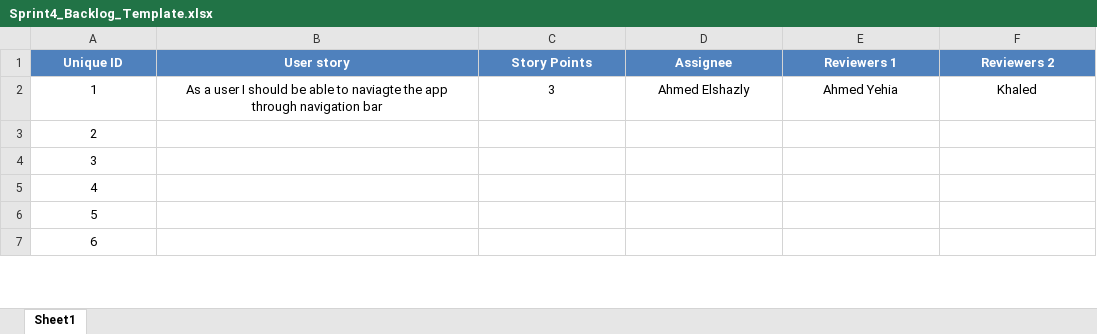
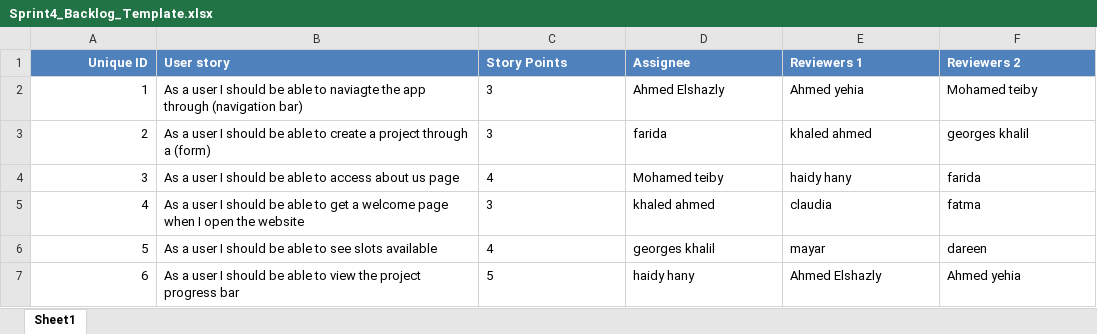
Before and after one commit to SE-GUC/team-xxx, an Excel workbook: Grades, Backlogs & Estimation Reports/Backlogs/Sprint4_Backlog_Template.xlsx, sheet Sheet1, drawn as a sheet; only a part is shown; values as stored, in another font and other column widths than the file's, no borders; the diff covers the shown part only; the diff names each change by its address in the sheet, - before the commit and + after, or states it on an @@ line.

Commit message:
Sprint 4 Backlog

```diff
--- a/Grades, Backlogs & Estimation Reports/Backlogs/Sprint4_Backlog_Template.xlsx (sheet Sheet1)
+++ b/Grades, Backlogs & Estimation Reports/Backlogs/Sprint4_Backlog_Template.xlsx (sheet Sheet1)
-A1:A7 alignment: center
+A1:A7 alignment: right
-B1:F2 alignment: center
+B1:F2 alignment: left
-B2 (User story): …app through navigation bar
+B2 (User story): …app through (navigation bar)
-E2 (Reviewers 1): Ahmed Yehia
+E2 (Reviewers 1): Ahmed yehia
-F2 (Reviewers 2): Khaled
+F2 (Reviewers 2): Mohamed teiby
-B3 (User story): (empty)
+B3 (User story): As a user I should be able to create a project through a (form)
-C3 (Story Points): (empty)
+C3 (Story Points): 3
-D3 (Assignee): (empty)
+D3 (Assignee): farida
-E3 (Reviewers 1): (empty)
+E3 (Reviewers 1): khaled ahmed
-F3 (Reviewers 2): (empty)
+F3 (Reviewers 2): georges khalil
-B4 (User story): (empty)
+B4 (User story): As a user I should be able to access about us page
-C4 (Story Points): (empty)
+C4 (Story Points): 4
-D4 (Assignee): (empty)
+D4 (Assignee): Mohamed teiby
-E4 (Reviewers 1): (empty)
+E4 (Reviewers 1): haidy hany
-F4 (Reviewers 2): (empty)
+F4 (Reviewers 2): farida
-B5 (User story): (empty)
+B5 (User story): As a user I should be able to get a welcome page when I open the website
-C5 (Story Points): (empty)
+C5 (Story Points): 3
-D5 (Assignee): (empty)
+D5 (Assignee): khaled ahmed
-E5 (Reviewers 1): (empty)
+E5 (Reviewers 1): claudia
-F5 (Reviewers 2): (empty)
+F5 (Reviewers 2): fatma
-B6 (User story): (empty)
+B6 (User story): As a user I should be able to see slots available
-C6 (Story Points): (empty)
+C6 (Story Points): 4
-D6 (Assignee): (empty)
+D6 (Assignee): georges khalil
-E6 (Reviewers 1): (empty)
+E6 (Reviewers 1): mayar
-F6 (Reviewers 2): (empty)
+F6 (Reviewers 2): dareen
-B7 (User story): (empty)
+B7 (User story): As a user I should be able to view the project progress bar
-C7 (Story Points): (empty)
+C7 (Story Points): 5
-D7 (Assignee): (empty)
+D7 (Assignee): haidy hany
-E7 (Reviewers 1): (empty)
+E7 (Reviewers 1): Ahmed Elshazly
-F7 (Reviewers 2): (empty)
+F7 (Reviewers 2): Ahmed yehia
```
Also changed, not shown: 25 edited cells and cell formats elsewhere in this sheet.
